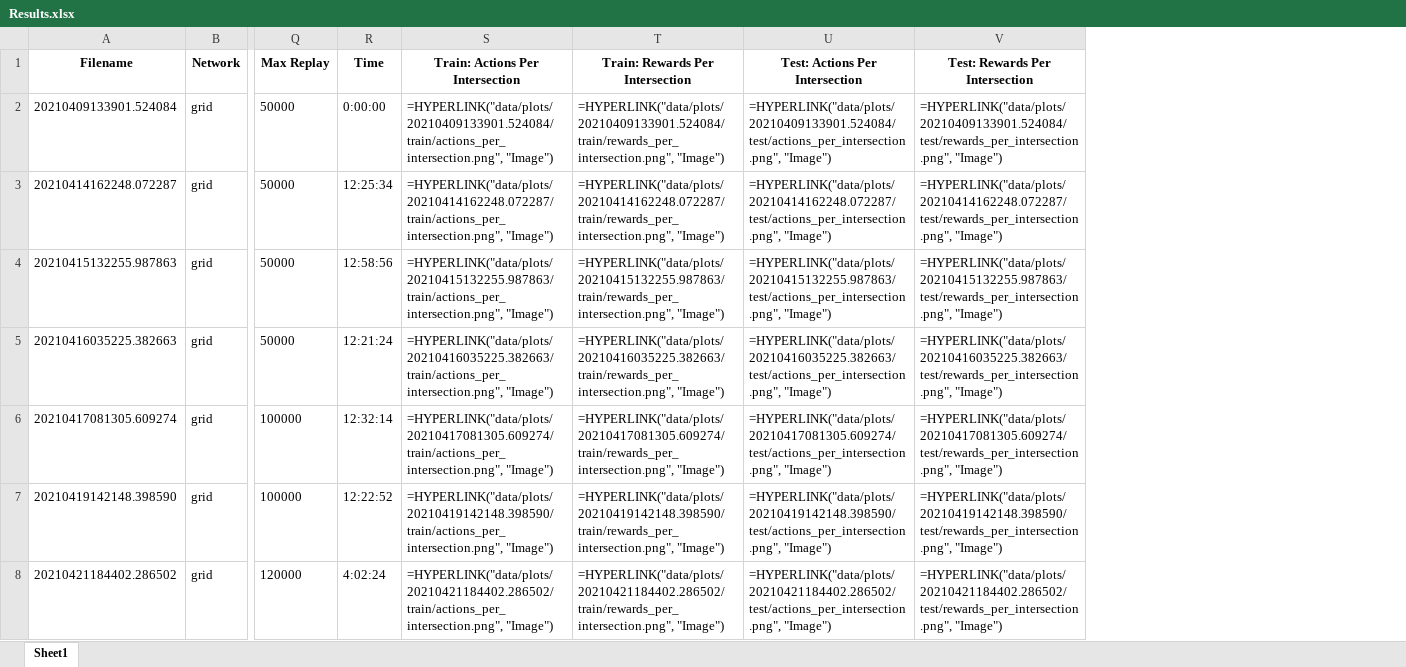
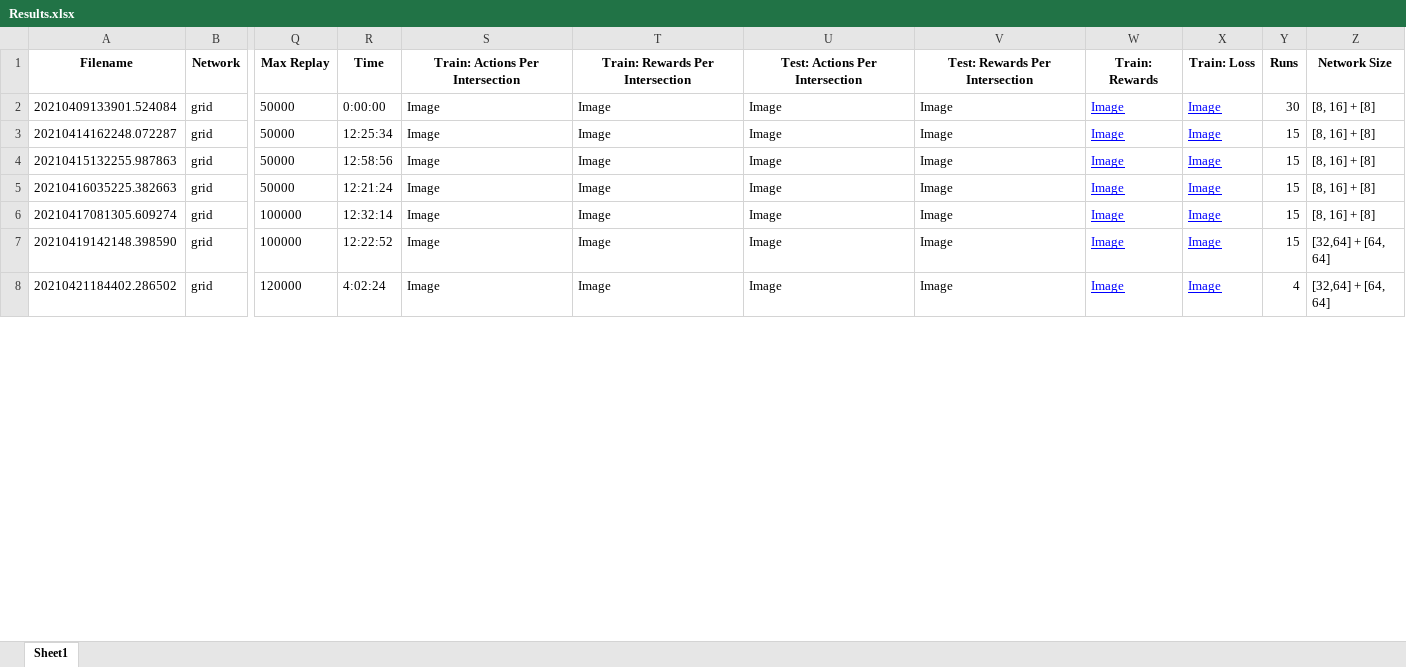
Before and after one commit to GAIPS/ILU-RL, an Excel workbook: Results.xlsx, sheet Sheet1, drawn as a sheet; only a part is shown, gaps mark what is left out; values as stored, in another font and other column widths than the file's, no borders; formulas without a stored value are shown as written; the diff covers the shown part only; the diff names each change by its address in the sheet, - before the commit and + after, or states it on an @@ line.

Commit message:
Added results

```diff
--- a/Results.xlsx (sheet Sheet1)
+++ b/Results.xlsx (sheet Sheet1)
+column W (Train: Rewards), rows 2-8: all Image
+column X (Train: Loss), rows 2-8: all Image
+column Y (Runs), rows 2-8: 30 | 15 | 15 | 15 | 15 | 15 | 4
+column Z (Network Size), rows 2-8: [8, 16] + [8] | [8, 16] + [8] | [8, 16] + [8] | [8, 16] + [8] | [8, 16] + [8] | [32,64] + [64, 64] | [32,64] + [64, 64]
-S2 (Train: Actions Per Intersection): =HYPERLINK("data/plots/20210409133901.524084/train/actions_per_intersection.png", "Image")
+S2 (Train: Actions Per Intersection): Image
-T2 (Train: Rewards Per Intersection): =HYPERLINK("data/plots/20210409133901.524084/train/rewards_per_intersection.png", "Image")
+T2 (Train: Rewards Per Intersection): Image
-U2 (Test: Actions Per Intersection): =HYPERLINK("data/plots/20210409133901.524084/test/actions_per_intersection.png", "Image")
+U2 (Test: Actions Per Intersection): Image
-V2 (Test: Rewards Per Intersection): =HYPERLINK("data/plots/20210409133901.524084/test/rewards_per_intersection.png", "Image")
+V2 (Test: Rewards Per Intersection): Image
-S3 (Train: Actions Per Intersection): =HYPERLINK("data/plots/20210414162248.072287/train/actions_per_intersection.png", "Image")
+S3 (Train: Actions Per Intersection): Image
-T3 (Train: Rewards Per Intersection): =HYPERLINK("data/plots/20210414162248.072287/train/rewards_per_intersection.png", "Image")
+T3 (Train: Rewards Per Intersection): Image
-U3 (Test: Actions Per Intersection): =HYPERLINK("data/plots/20210414162248.072287/test/actions_per_intersection.png", "Image")
+U3 (Test: Actions Per Intersection): Image
-V3 (Test: Rewards Per Intersection): =HYPERLINK("data/plots/20210414162248.072287/test/rewards_per_intersection.png", "Image")
+V3 (Test: Rewards Per Intersection): Image
-S4 (Train: Actions Per Intersection): =HYPERLINK("data/plots/20210415132255.987863/train/actions_per_intersection.png", "Image")
+S4 (Train: Actions Per Intersection): Image
-T4 (Train: Rewards Per Intersection): =HYPERLINK("data/plots/20210415132255.987863/train/rewards_per_intersection.png", "Image")
+T4 (Train: Rewards Per Intersection): Image
-U4 (Test: Actions Per Intersection): =HYPERLINK("data/plots/20210415132255.987863/test/actions_per_intersection.png", "Image")
+U4 (Test: Actions Per Intersection): Image
-V4 (Test: Rewards Per Intersection): =HYPERLINK("data/plots/20210415132255.987863/test/rewards_per_intersection.png", "Image")
+V4 (Test: Rewards Per Intersection): Image
-S5 (Train: Actions Per Intersection): =HYPERLINK("data/plots/20210416035225.382663/train/actions_per_intersection.png", "Image")
+S5 (Train: Actions Per Intersection): Image
-T5 (Train: Rewards Per Intersection): =HYPERLINK("data/plots/20210416035225.382663/train/rewards_per_intersection.png", "Image")
+T5 (Train: Rewards Per Intersection): Image
-U5 (Test: Actions Per Intersection): =HYPERLINK("data/plots/20210416035225.382663/test/actions_per_intersection.png", "Image")
+U5 (Test: Actions Per Intersection): Image
-V5 (Test: Rewards Per Intersection): =HYPERLINK("data/plots/20210416035225.382663/test/rewards_per_intersection.png", "Image")
+V5 (Test: Rewards Per Intersection): Image
-S6 (Train: Actions Per Intersection): =HYPERLINK("data/plots/20210417081305.609274/train/actions_per_intersection.png", "Image")
+S6 (Train: Actions Per Intersection): Image
-T6 (Train: Rewards Per Intersection): =HYPERLINK("data/plots/20210417081305.609274/train/rewards_per_intersection.png", "Image")
+T6 (Train: Rewards Per Intersection): Image
-U6 (Test: Actions Per Intersection): =HYPERLINK("data/plots/20210417081305.609274/test/actions_per_intersection.png", "Image")
+U6 (Test: Actions Per Intersection): Image
-V6 (Test: Rewards Per Intersection): =HYPERLINK("data/plots/20210417081305.609274/test/rewards_per_intersection.png", "Image")
+V6 (Test: Rewards Per Intersection): Image
-S7 (Train: Actions Per Intersection): =HYPERLINK("data/plots/20210419142148.398590/train/actions_per_intersection.png", "Image")
+S7 (Train: Actions Per Intersection): Image
-T7 (Train: Rewards Per Intersection): =HYPERLINK("data/plots/20210419142148.398590/train/rewards_per_intersection.png", "Image")
+T7 (Train: Rewards Per Intersection): Image
-U7 (Test: Actions Per Intersection): =HYPERLINK("data/plots/20210419142148.398590/test/actions_per_intersection.png", "Image")
+U7 (Test: Actions Per Intersection): Image
-V7 (Test: Rewards Per Intersection): =HYPERLINK("data/plots/20210419142148.398590/test/rewards_per_intersection.png", "Image")
+V7 (Test: Rewards Per Intersection): Image
-S8 (Train: Actions Per Intersection): =HYPERLINK("data/plots/20210421184402.286502/train/actions_per_intersection.png", "Image")
+S8 (Train: Actions Per Intersection): Image
-T8 (Train: Rewards Per Intersection): =HYPERLINK("data/plots/20210421184402.286502/train/rewards_per_intersection.png", "Image")
+T8 (Train: Rewards Per Intersection): Image
-U8 (Test: Actions Per Intersection): =HYPERLINK("data/plots/20210421184402.286502/test/actions_per_intersection.png", "Image")
+U8 (Test: Actions Per Intersection): Image
-V8 (Test: Rewards Per Intersection): =HYPERLINK("data/plots/20210421184402.286502/test/rewards_per_intersection.png", "Image")
+V8 (Test: Rewards Per Intersection): Image
```
Also changed, not shown: 16 edited cells elsewhere in this sheet, 7 other files.
